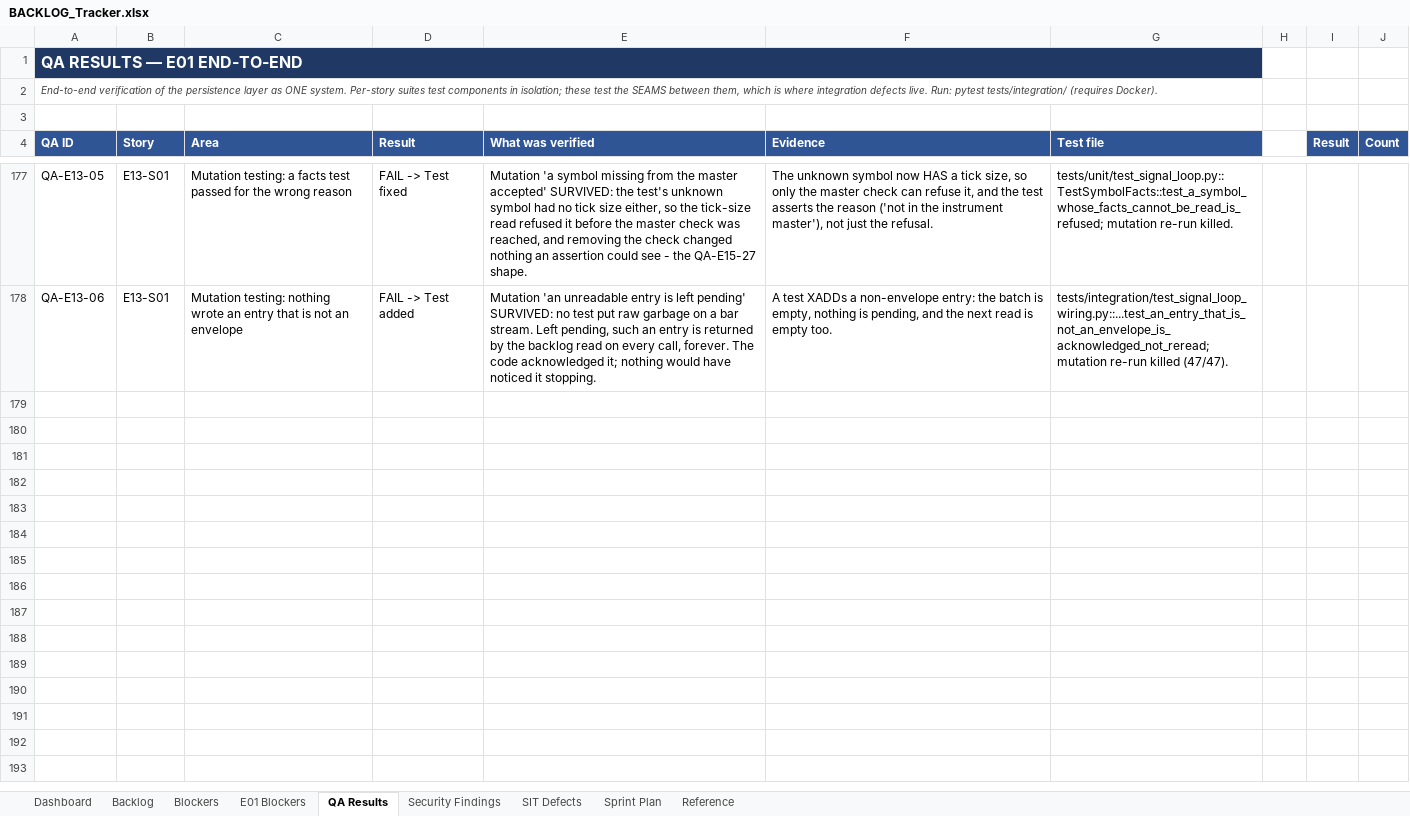
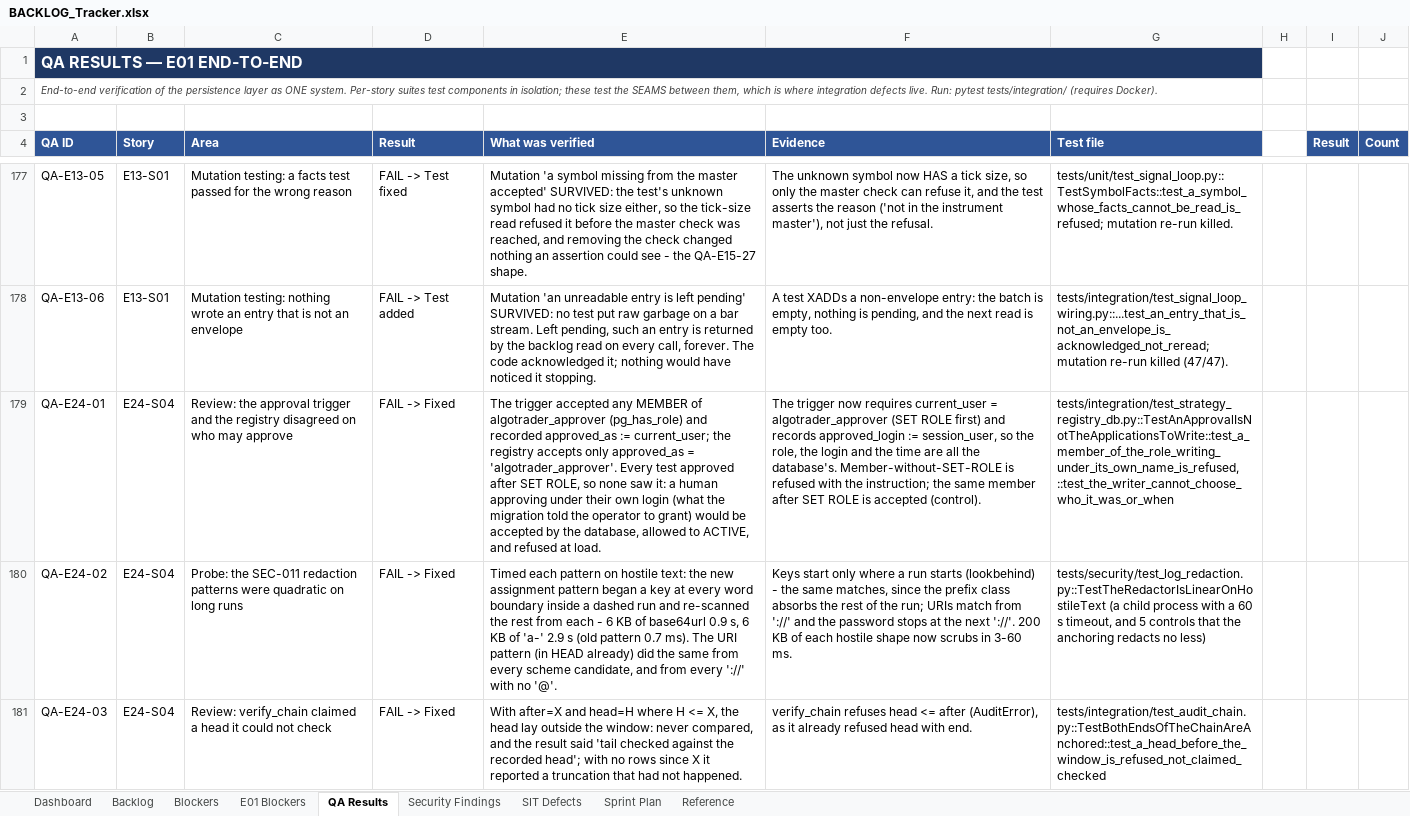
Before and after one commit to Gopisam1126/Algo-Trading-System, an Excel workbook: Documents/BACKLOG_Tracker.xlsx, sheet QA Results, drawn as a sheet; only a part is shown, gaps mark what is left out; values as stored, in another font and other column widths than the file's, no borders; charts and pictures not drawn; the diff covers the shown part only; the diff names each change by its address in the sheet, - before the commit and + after, or states it on an @@ line.

```diff
--- a/Documents/BACKLOG_Tracker.xlsx (sheet QA Results)
+++ b/Documents/BACKLOG_Tracker.xlsx (sheet QA Results)
+row 179: QA-E24-01 | E24-S04 | Review: the approval trigger and the registry disagreed on who may approve | FAIL -> Fixed | The trigger accepted any MEMBER of algotrader_approver (pg_has_role) and recorded approved_as := current_user; the registry accepts only approved_as = 'algotrader_approver'. Every test approved after SET ROLE, so none saw it: a human approving under their own login (what the migration told the operator to grant) would be accepted by the database, allowed to ACTIVE, and refused at load. | The trigger now requires current_user = algotrader_approver (SET ROLE first) and records approved_login := session_user, so the role, the login and the time are all the database's. Member-without-SET-ROLE is refused with the instruction; the same member after SET ROLE is accepted (control). | tests/integration/test_strategy_registry_db.py::TestAnApprovalIsNotTheApplicationsToWrite::test_a_member_of_the_role_writing_under_its_own_name_is_refused, ::test_the_writer_cannot_choose_who_it_was_or_when
+row 180: QA-E24-02 | E24-S04 | Probe: the SEC-011 redaction patterns were quadratic on long runs | FAIL -> Fixed | Timed each pattern on hostile text: the new assignment pattern began a key at every word boundary inside a dashed run and re-scanned the rest from each - 6 KB of base64url 0.9 s, 6 KB of 'a-' 2.9 s (old pattern 0.7 ms). The URI pattern (in HEAD already) did the same from every scheme candidate, and from every '://' with no '@'. | Keys start only where a run starts (lookbehind) - the same matches, since the prefix class absorbs the rest of the run; URIs match from '://' and the password stops at the next '://'. 200 KB of each hostile shape now scrubs in 3-60 ms. | tests/security/test_log_redaction.py::TestTheRedactorIsLinearOnHostileText (a child process with a 60 s timeout, and 5 controls that the anchoring redacts no less)
+row 181: QA-E24-03 | E24-S04 | Review: verify_chain claimed a head it could not check | FAIL -> Fixed | With after=X and head=H where H <= X, the head lay outside the window: never compared, and the result said 'tail checked against the recorded head'; with no rows since X it reported a truncation that had not happened. | verify_chain refuses head <= after (AuditError), as it already refused head with end. | tests/integration/test_audit_chain.py::TestBothEndsOfTheChainAreAnchored::test_a_head_before_the_window_is_refused_not_claimed_checked
```
Also changed, not shown: 2 added rows elsewhere in this sheet, sheet Security Findings, sheet Backlog.
